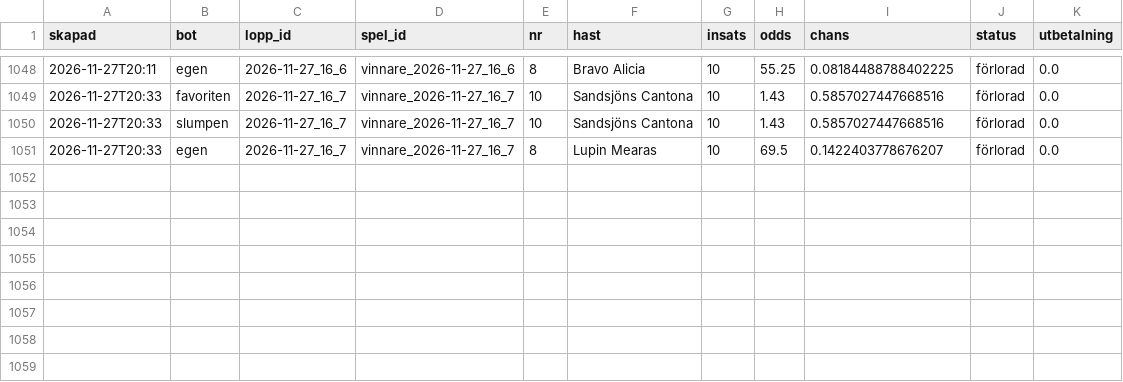
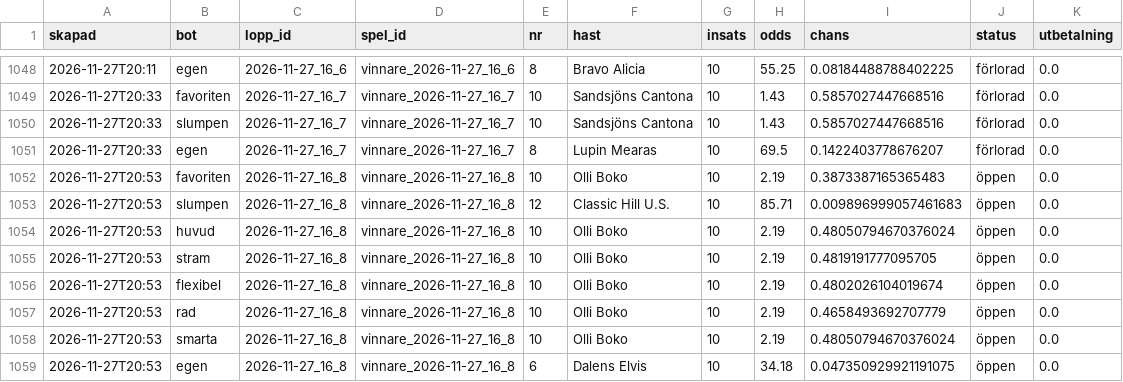
Before and after one commit to fredriklofsten/atg-bot, a CSV file: data/arena.csv, drawn as a sheet; only a part is shown, gaps mark what is left out; the diff names each change by its address in the sheet, - before the commit and + after, or states it on an @@ line.

```diff
--- a/data/arena.csv
+++ b/data/arena.csv
+row 1052: 2026-11-27T20:53 | favoriten | 2026-11-27_16_8 | vinnare_2026-11-27_16_8 | 10 | Olli Boko | 10 | 2.19 | 0.3873387165365483 | öppen | 0.0
+row 1053: 2026-11-27T20:53 | slumpen | 2026-11-27_16_8 | vinnare_2026-11-27_16_8 | 12 | Classic Hill U.S. | 10 | 85.71 | 0.009896999057461683 | öppen | 0.0
+row 1054: 2026-11-27T20:53 | huvud | 2026-11-27_16_8 | vinnare_2026-11-27_16_8 | 10 | Olli Boko | 10 | 2.19 | 0.48050794670376024 | öppen | 0.0
+row 1055: 2026-11-27T20:53 | stram | 2026-11-27_16_8 | vinnare_2026-11-27_16_8 | 10 | Olli Boko | 10 | 2.19 | 0.4819191777095705 | öppen | 0.0
+row 1056: 2026-11-27T20:53 | flexibel | 2026-11-27_16_8 | vinnare_2026-11-27_16_8 | 10 | Olli Boko | 10 | 2.19 | 0.4802026104019674 | öppen | 0.0
+row 1057: 2026-11-27T20:53 | rad | 2026-11-27_16_8 | vinnare_2026-11-27_16_8 | 10 | Olli Boko | 10 | 2.19 | 0.4658493692707779 | öppen | 0.0
+row 1058: 2026-11-27T20:53 | smarta | 2026-11-27_16_8 | vinnare_2026-11-27_16_8 | 10 | Olli Boko | 10 | 2.19 | 0.48050794670376024 | öppen | 0.0
+row 1059: 2026-11-27T20:53 | egen | 2026-11-27_16_8 | vinnare_2026-11-27_16_8 | 6 | Dalens Elvis | 10 | 34.18 | 0.047350929921191075 | öppen | 0.0
```
Also changed, not shown: data/arena_chanser.csv, data/papperspel.csv, 10 other files.
